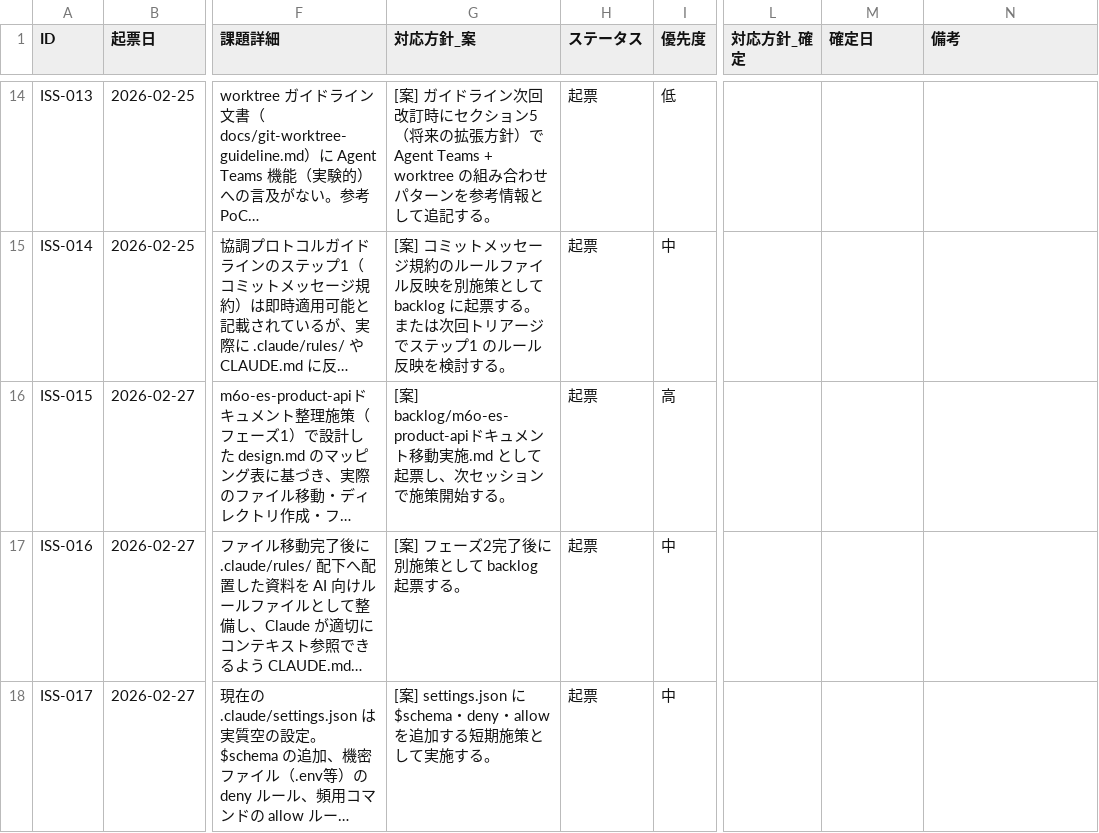
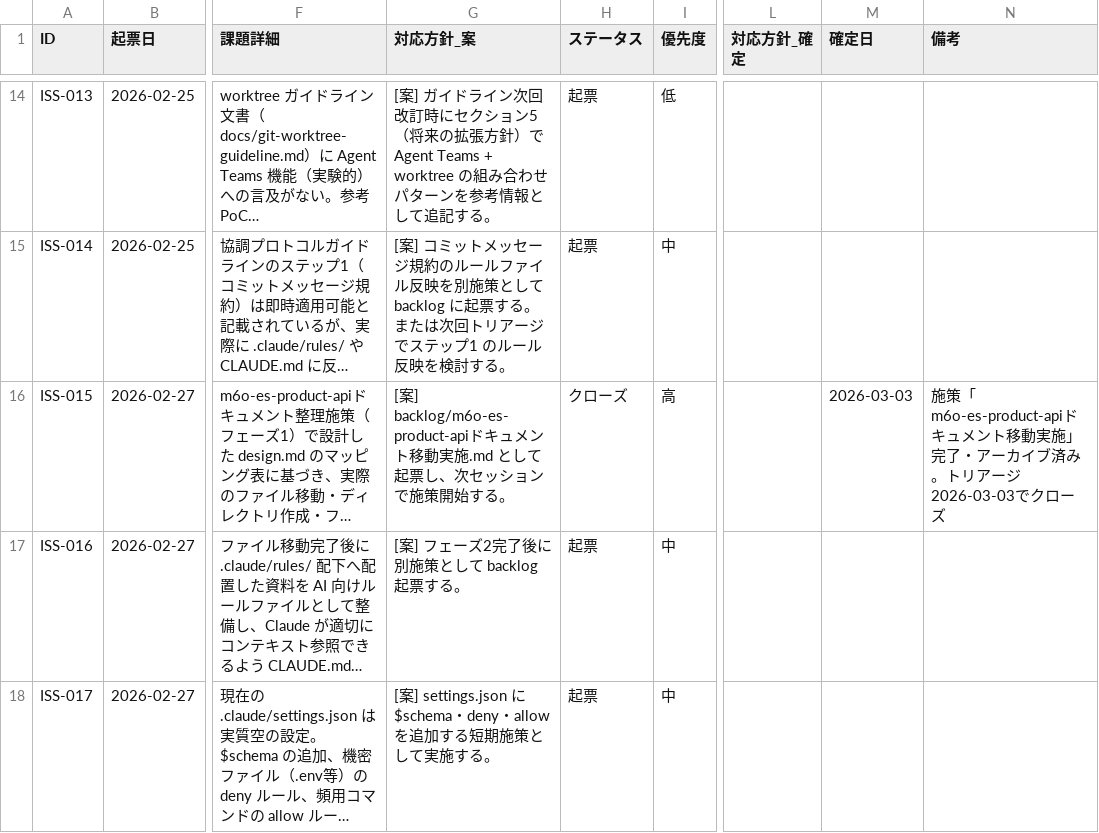
Before and after one commit to ryo12-n/ai-driven-dev-patterns, a CSV file: dev-process-improvement/プロセス改善_課題管理.csv, drawn as a sheet; only a part is shown, gaps mark what is left out; long unchanged cells end in …; the diff names each change by its address in the sheet, - before the commit and + after, or states it on an @@ line.

```diff
--- a/dev-process-improvement/プロセス改善_課題管理.csv
+++ b/dev-process-improvement/プロセス改善_課題管理.csv
-H16 (ステータス): 起票
+H16 (ステータス): クローズ
-M16 (確定日): (empty)
+M16 (確定日): 2026-03-03
-N16 (備考): (empty)
+N16 (備考): 施策「m6o-es-product-apiドキュメント移動実施」完了・アーカイブ済み。トリアージ2026-03-03でクローズ
```
Also changed, not shown: 10 other files.
